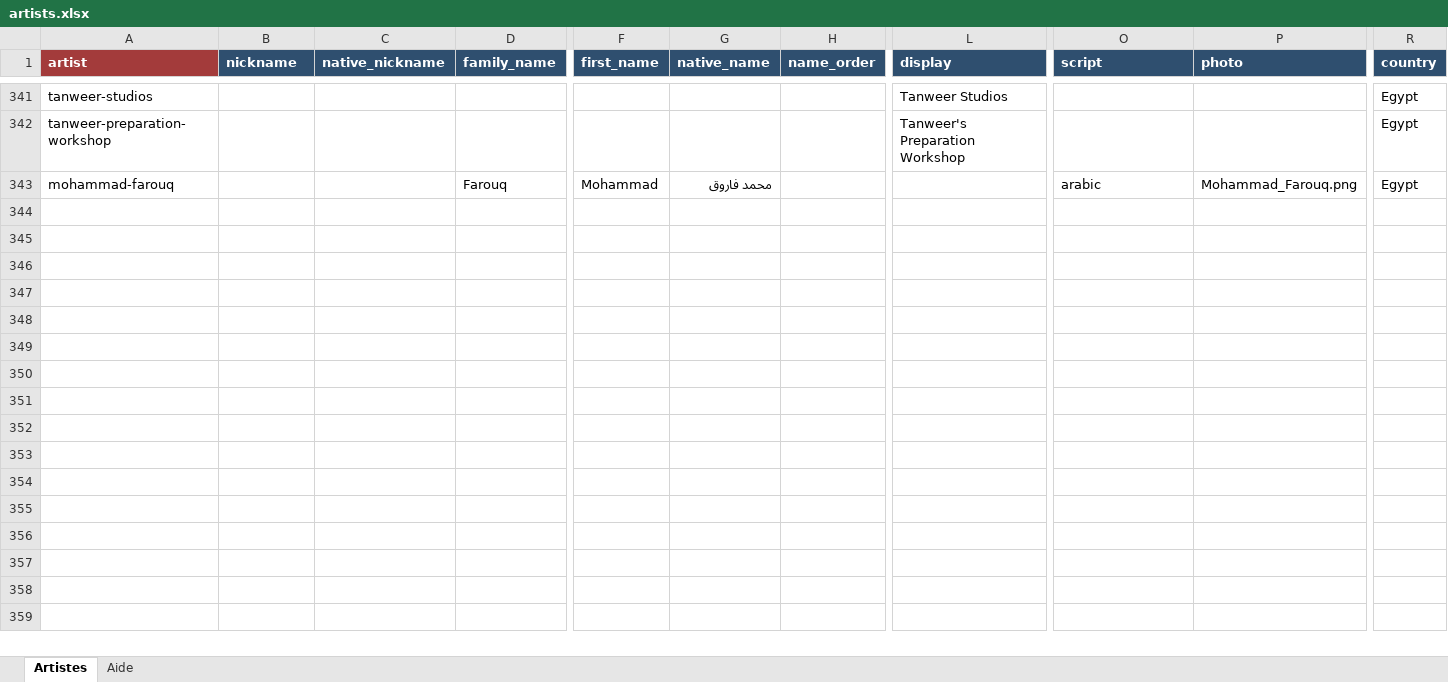
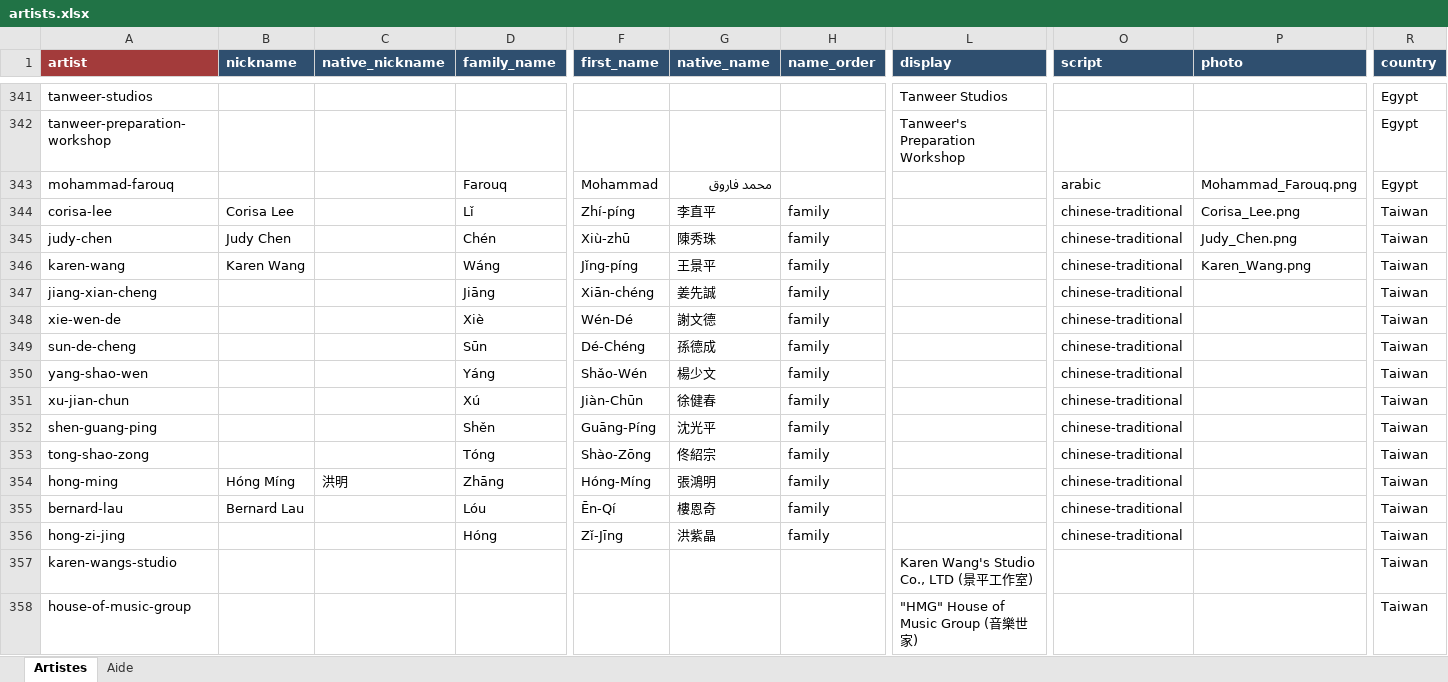
Before and after one commit to CHARGUIGOU/charguigou.github.io, an Excel workbook: _data/artists.xlsx, sheet Artistes, drawn as a sheet; only a part is shown, gaps mark what is left out; values as stored, in another font and other column widths than the file's, no borders; conditional formats not drawn; rows hold the shown columns only; the diff names each change by its address in the sheet, - before the commit and + after, or states it on an @@ line.

Commit message:
Add files via upload

```diff
--- a/_data/artists.xlsx (sheet Artistes)
+++ b/_data/artists.xlsx (sheet Artistes)
+row 344: corisa-lee | Corisa Lee |  | Lǐ | Zhí-píng | 李直平 | family |  | chinese-traditional | Corisa_Lee.png | Taiwan
+row 345: judy-chen | Judy Chen |  | Chén | Xiù-zhū | 陳秀珠 | family |  | chinese-traditional | Judy_Chen.png | Taiwan
+row 346: karen-wang | Karen Wang |  | Wáng | Jǐng-píng | 王景平 | family |  | chinese-traditional | Karen_Wang.png | Taiwan
+row 347: jiang-xian-cheng |  |  | Jiāng | Xiān-chéng | 姜先誠 | family |  | chinese-traditional |  | Taiwan
+row 348: xie-wen-de |  |  | Xiè | Wén-Dé | 謝文德 | family |  | chinese-traditional |  | Taiwan
+row 349: sun-de-cheng |  |  | Sūn | Dé-Chéng | 孫德成 | family |  | chinese-traditional |  | Taiwan
+row 350: yang-shao-wen |  |  | Yáng | Shǎo-Wén | 楊少文 | family |  | chinese-traditional |  | Taiwan
+row 351: xu-jian-chun |  |  | Xú | Jiàn-Chūn | 徐健春 | family |  | chinese-traditional |  | Taiwan
+row 352: shen-guang-ping |  |  | Shěn | Guāng-Píng | 沈光平 | family |  | chinese-traditional |  | Taiwan
+row 353: tong-shao-zong |  |  | Tóng | Shào-Zōng | 佟紹宗 | family |  | chinese-traditional |  | Taiwan
+row 354: hong-ming | Hóng Míng | 洪明 | Zhāng | Hóng-Míng | 張鴻明 | family |  | chinese-traditional |  | Taiwan
+row 355: bernard-lau | Bernard Lau |  | Lóu | Ēn-Qí | 樓恩奇 | family |  | chinese-traditional |  | Taiwan
+row 356: hong-zi-jing |  |  | Hóng | Zǐ-Jīng | 洪紫晶 | family |  | chinese-traditional |  | Taiwan
+row 357: karen-wangs-studio |  |  |  |  |  |  | Karen Wang's Studio Co., LTD (景平工作室) |  |  | Taiwan
+row 358: house-of-music-group |  |  |  |  |  |  | "HMG" House of Music Group (音樂世家) |  |  | Taiwan
```
